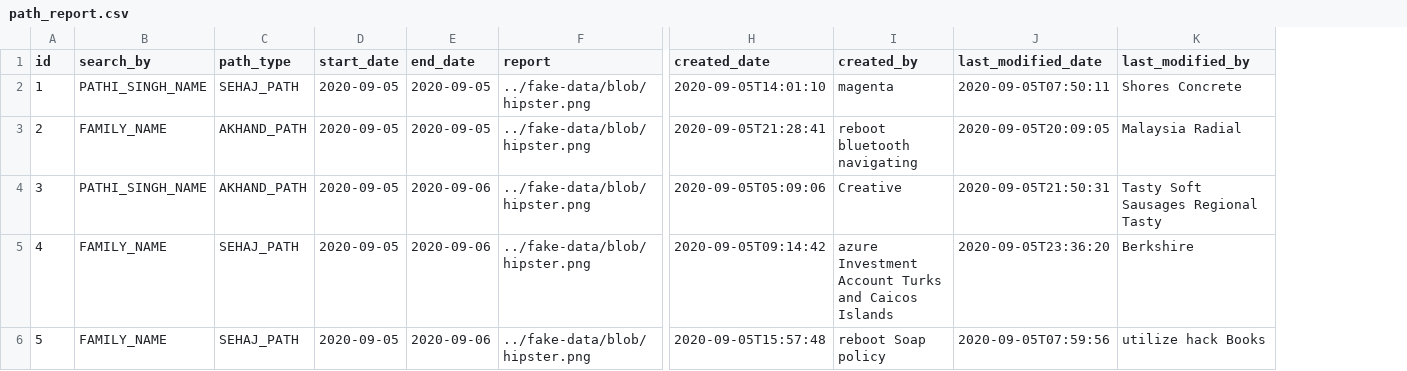
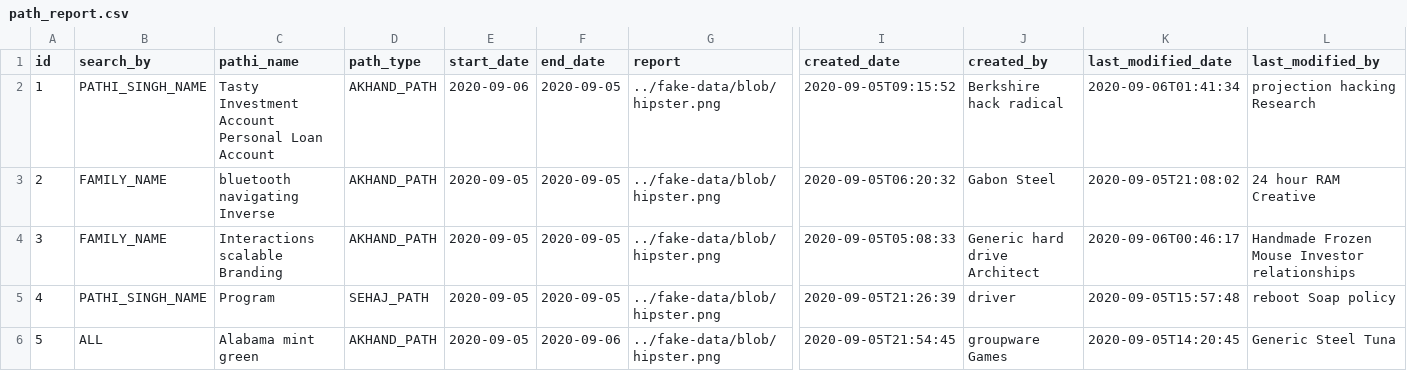
Before and after one commit to harjeet-me/gnsgapplication, a CSV file: src/main/resources/config/liquibase/fake-data/path_report.csv, drawn as a sheet; only a part is shown, gaps mark what is left out; addresses are those after the commit; the diff covers the shown part only; the diff names each change by its address in the sheet, - before the commit and + after, or states it on an @@ line.

Commit message:
Generate entities from JDL Model `gms`
See https://start.jhipster.tech/jdl-studio/#!/view/af8a03b4-1df4-4eb9-8af3-4301307ec1b3

```diff
--- a/src/main/resources/config/liquibase/fake-data/path_report.csv
+++ b/src/main/resources/config/liquibase/fake-data/path_report.csv
+column C (pathi_name), rows 2-6: Tasty Investment Account Personal Loan Account | bluetooth navigating Inverse | Interactions scalable Branding | Program | Alabama mint green
-D2 (path_type): SEHAJ_PATH
+D2 (path_type): AKHAND_PATH
-E2 (start_date): 2020-09-05
+E2 (start_date): 2020-09-06
-I2 (created_date): 2020-09-05T14:01:10
+I2 (created_date): 2020-09-05T09:15:52
-J2 (created_by): magenta
+J2 (created_by): Berkshire hack radical
-K2 (last_modified_date): 2020-09-05T07:50:11
+K2 (last_modified_date): 2020-09-06T01:41:34
-L2 (last_modified_by): Shores Concrete
+L2 (last_modified_by): projection hacking Research
-I3 (created_date): 2020-09-05T21:28:41
+I3 (created_date): 2020-09-05T06:20:32
-J3 (created_by): reboot bluetooth navigating
+J3 (created_by): Gabon Steel
-K3 (last_modified_date): 2020-09-05T20:09:05
+K3 (last_modified_date): 2020-09-05T21:08:02
-L3 (last_modified_by): Malaysia Radial
+L3 (last_modified_by): 24 hour RAM Creative
-B4 (search_by): PATHI_SINGH_NAME
+B4 (search_by): FAMILY_NAME
-F4:F5 (end_date): 2020-09-06
+F4:F5 (end_date): 2020-09-05
-I4 (created_date): 2020-09-05T05:09:06
+I4 (created_date): 2020-09-05T05:08:33
-J4 (created_by): Creative
+J4 (created_by): Generic hard drive Architect
-K4 (last_modified_date): 2020-09-05T21:50:31
+K4 (last_modified_date): 2020-09-06T00:46:17
-L4 (last_modified_by): Tasty Soft Sausages Regional Tasty
+L4 (last_modified_by): Handmade Frozen Mouse Investor relationships
-B5 (search_by): FAMILY_NAME
+B5 (search_by): PATHI_SINGH_NAME
-I5 (created_date): 2020-09-05T09:14:42
+I5 (created_date): 2020-09-05T21:26:39
-J5 (created_by): azure Investment Account Turks and Caicos Islands
+J5 (created_by): driver
-K5 (last_modified_date): 2020-09-05T23:36:20
+K5 (last_modified_date): 2020-09-05T15:57:48
-L5 (last_modified_by): Berkshire
+L5 (last_modified_by): reboot Soap policy
-B6 (search_by): FAMILY_NAME
+B6 (search_by): ALL
-D6 (path_type): SEHAJ_PATH
+D6 (path_type): AKHAND_PATH
-I6 (created_date): 2020-09-05T15:57:48
+I6 (created_date): 2020-09-05T21:54:45
-J6 (created_by): reboot Soap policy
+J6 (created_by): groupware Games
-K6 (last_modified_date): 2020-09-05T07:59:56
+K6 (last_modified_date): 2020-09-05T14:20:45
-L6 (last_modified_by): utilize hack Books
+L6 (last_modified_by): Generic Steel Tuna
```
Also changed, not shown: 28 edited cells elsewhere in this file, 12 other files.
